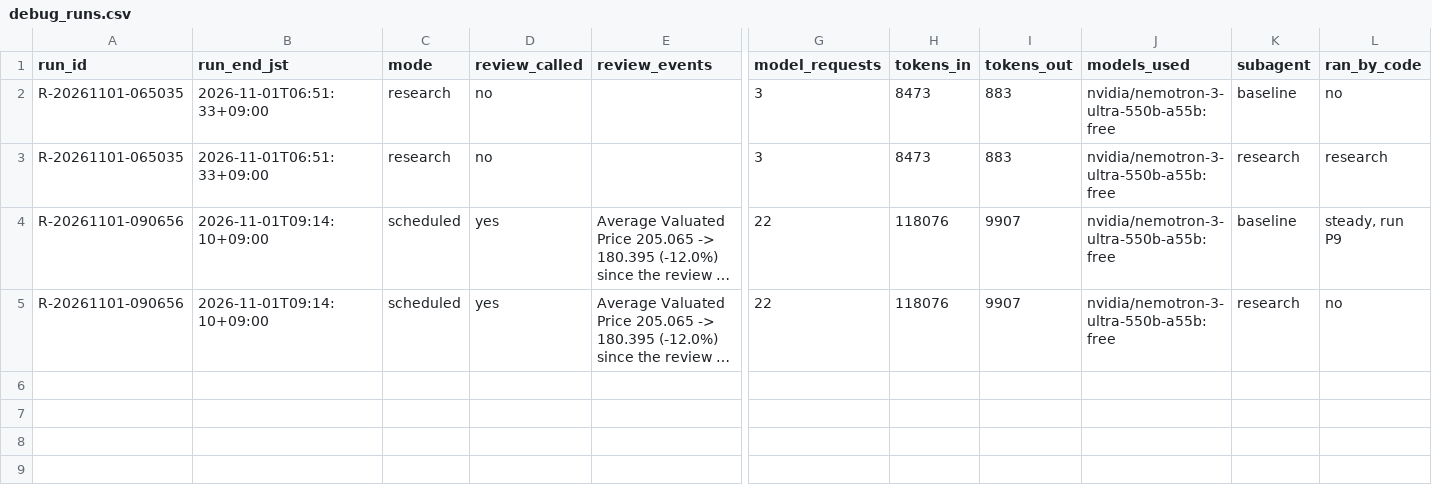
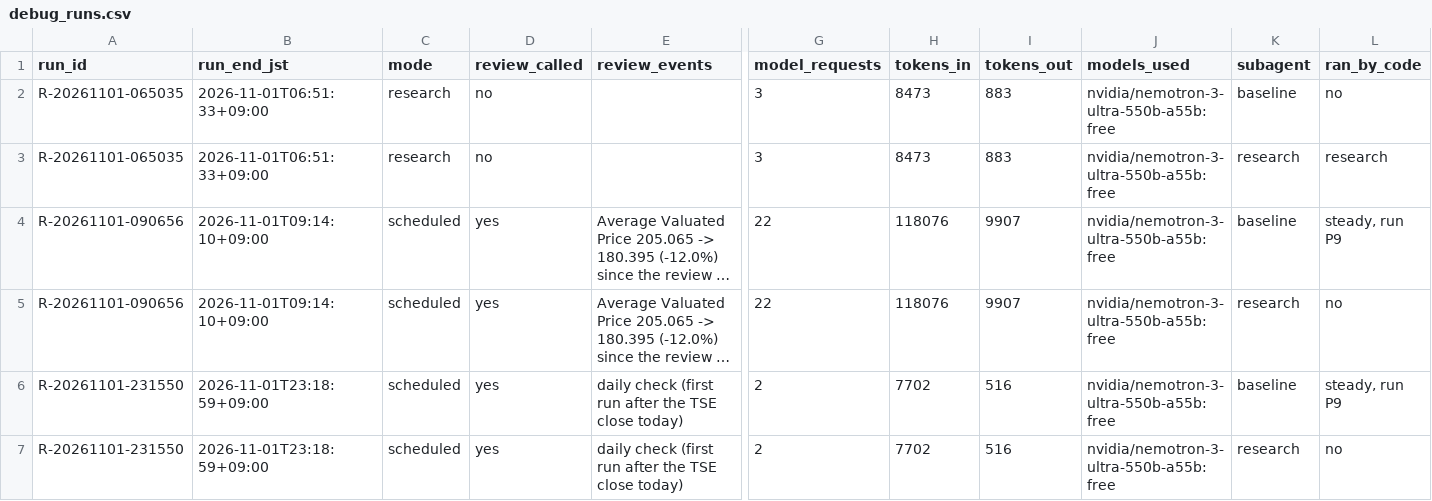
Before and after one commit to renishly/tsuchiya_holdings, a CSV file: v2/app/logs/debug_runs.csv, drawn as a sheet; only a part is shown, gaps mark what is left out; long unchanged cells end in …; rows hold the shown columns only; the diff names each change by its address in the sheet, - before the commit and + after, or states it on an @@ line.

```diff
--- a/v2/app/logs/debug_runs.csv
+++ b/v2/app/logs/debug_runs.csv
+row 6: R-20261101-231550 | 2026-11-01T23:18:59+09:00 | scheduled | yes | daily check (first run after the TSE close today) | 2 | 7702 | 516 | nvidia/nemotron-3-ultra-550b-a55b:free | baseline | steady, run P9
+row 7: R-20261101-231550 | 2026-11-01T23:18:59+09:00 | scheduled | yes | daily check (first run after the TSE close today) | 2 | 7702 | 516 | nvidia/nemotron-3-ultra-550b-a55b:free | research | no
```
Also changed, not shown: 17 other files.
